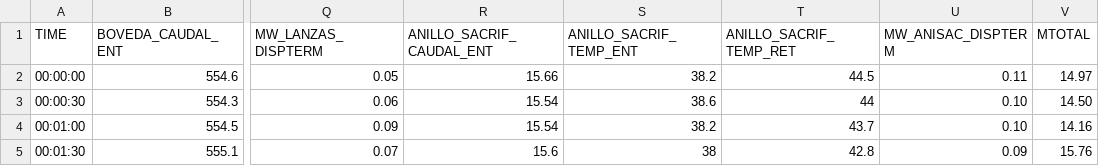
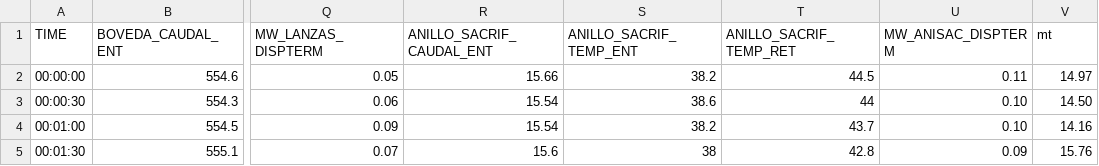
Before and after one commit to JuanCappelletti/Consteel_H06, a CSV file: CARGA 12 02.csv, drawn as a sheet; only a part is shown, gaps mark what is left out; the diff names each change by its address in the sheet, - before the commit and + after, or states it on an @@ line.

Commit message:
Update CARGA 12 02.csv

```diff
--- a/CARGA 12 02.csv
+++ b/CARGA 12 02.csv
-V1: MTOTAL
+V1: mt
```
